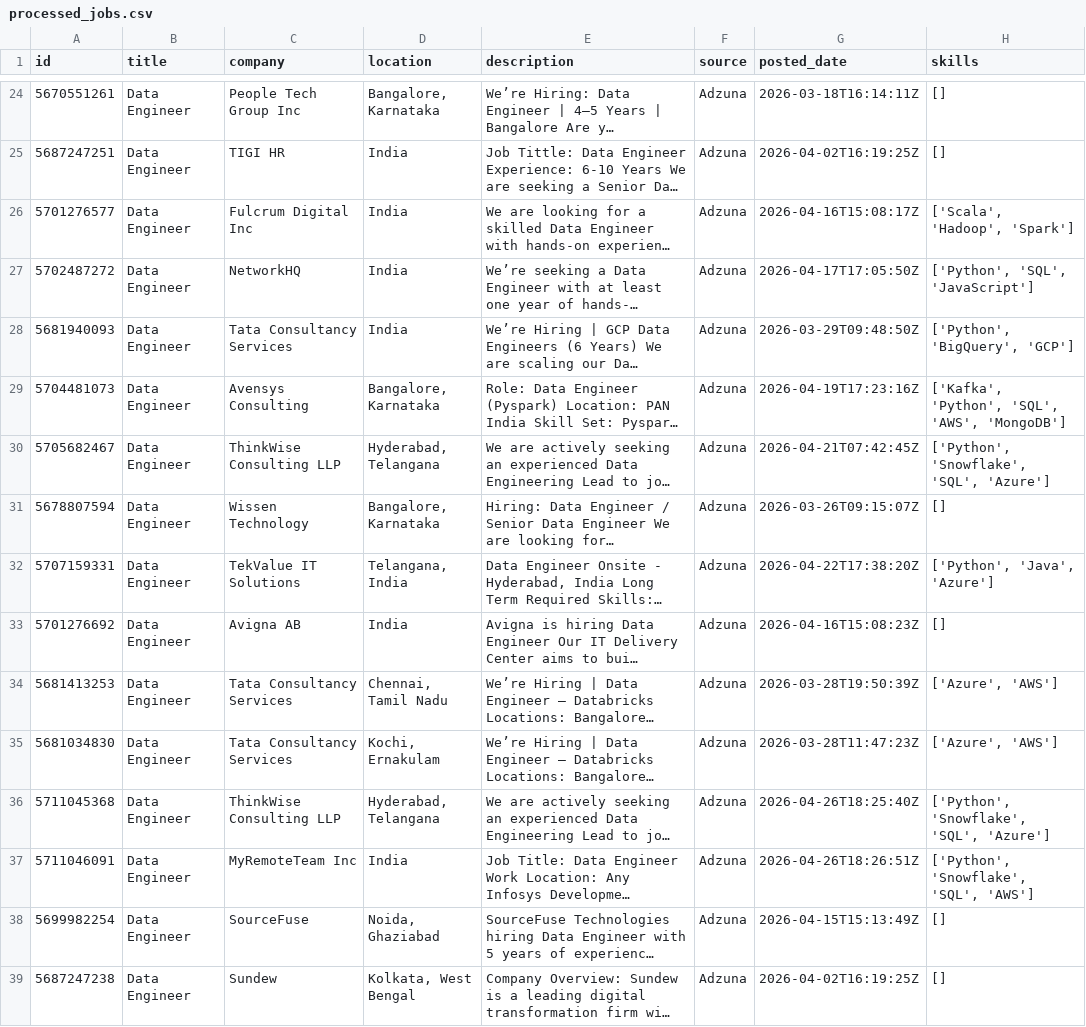
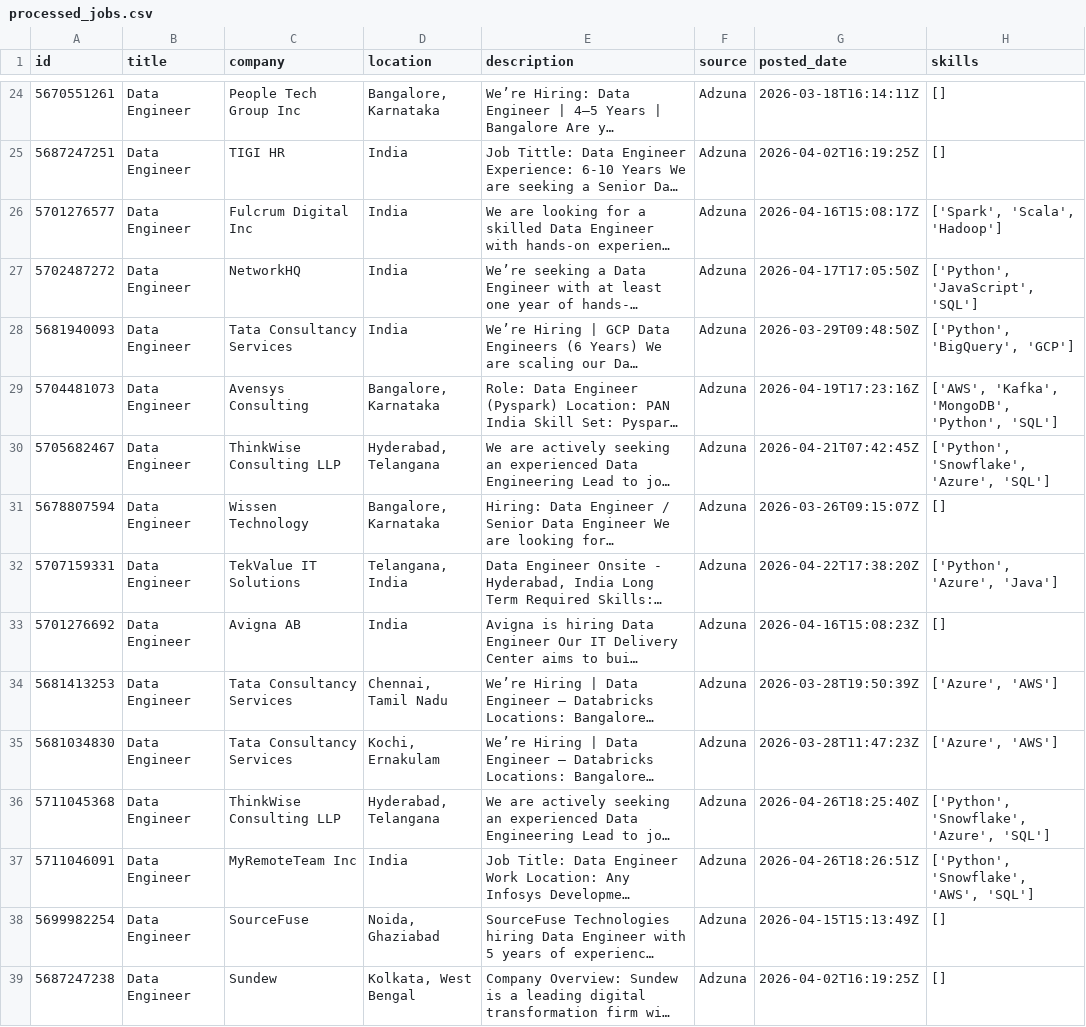
Before and after one commit to ShivaniEzhil/SkillTrend, a CSV file: data/processed/processed_jobs.csv, drawn as a sheet; only a part is shown, gaps mark what is left out; long unchanged cells end in …; the diff covers the shown part only; the diff names each change by its address in the sheet, - before the commit and + after, or states it on an @@ line.

```diff
--- a/data/processed/processed_jobs.csv
+++ b/data/processed/processed_jobs.csv
-H26 (skills): ['Scala', 'Hadoop', 'Spark']
+H26 (skills): ['Spark', 'Scala', 'Hadoop']
-H27 (skills): ['Python', 'SQL', 'JavaScript']
+H27 (skills): ['Python', 'JavaScript', 'SQL']
-H29 (skills): ['Kafka', 'Python', 'SQL', 'AWS', 'MongoDB']
+H29 (skills): ['AWS', 'Kafka', 'MongoDB', 'Python', 'SQL']
-H30 (skills): ['Python', 'Snowflake', 'SQL', 'Azure']
+H30 (skills): ['Python', 'Snowflake', 'Azure', 'SQL']
-H32 (skills): ['Python', 'Java', 'Azure']
+H32 (skills): ['Python', 'Azure', 'Java']
-H36 (skills): ['Python', 'Snowflake', 'SQL', 'Azure']
+H36 (skills): ['Python', 'Snowflake', 'Azure', 'SQL']
-H37 (skills): ['Python', 'Snowflake', 'SQL', 'AWS']
+H37 (skills): ['Python', 'Snowflake', 'AWS', 'SQL']
```
Also changed, not shown: 1 added row, 1 moved row and 36 edited cells elsewhere in this file, 1 other file.
